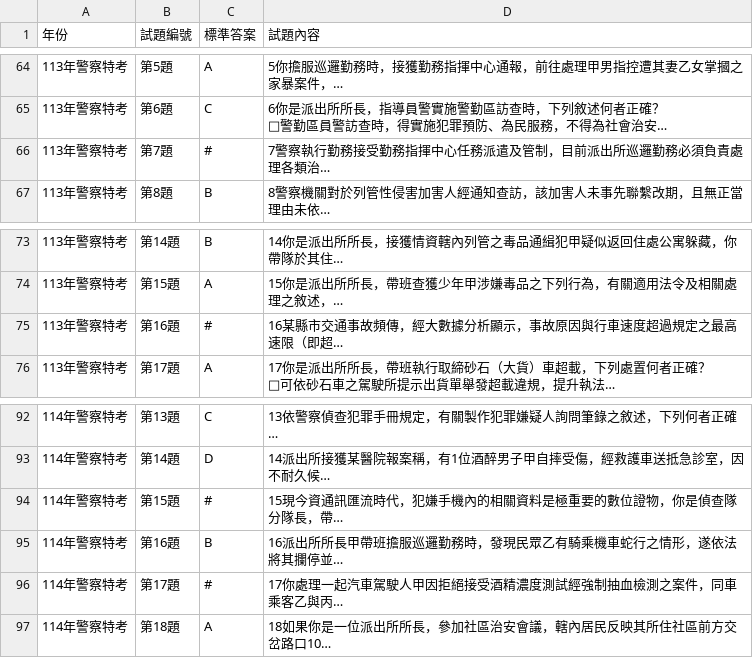
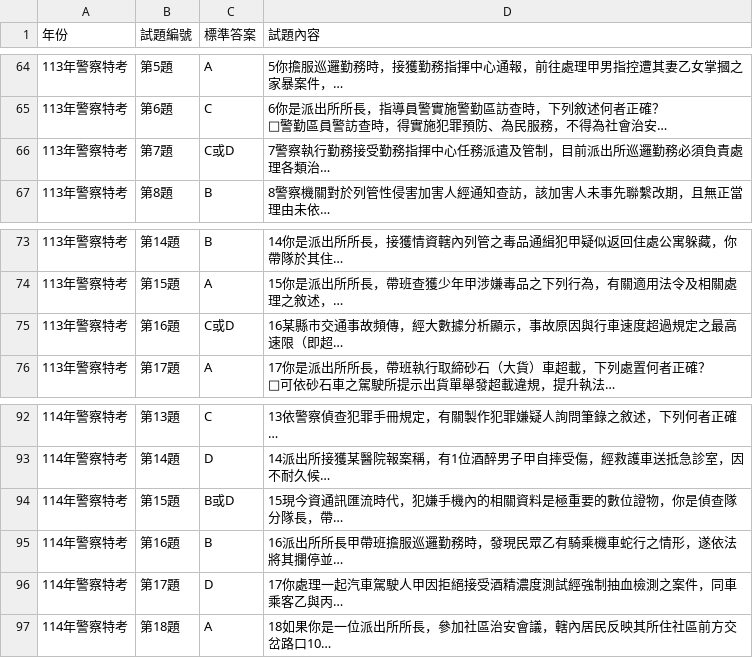
Before and after one commit to Reese-max/oldtest, a CSV file: 情境實務_全年版.csv, drawn as a sheet; only a part is shown, gaps mark what is left out; long unchanged cells end in …; the diff names each change by its address in the sheet, - before the commit and + after, or states it on an @@ line.

```diff
--- a/情境實務_全年版.csv
+++ b/情境實務_全年版.csv
-C66 (標準答案): #
+C66 (標準答案): C或D
-C75 (標準答案): #
+C75 (標準答案): C或D
-C94 (標準答案): #
+C94 (標準答案): B或D
-C96 (標準答案): #
+C96 (標準答案): D
```
Also changed, not shown: 情境實務_答案速查_全年.csv.
